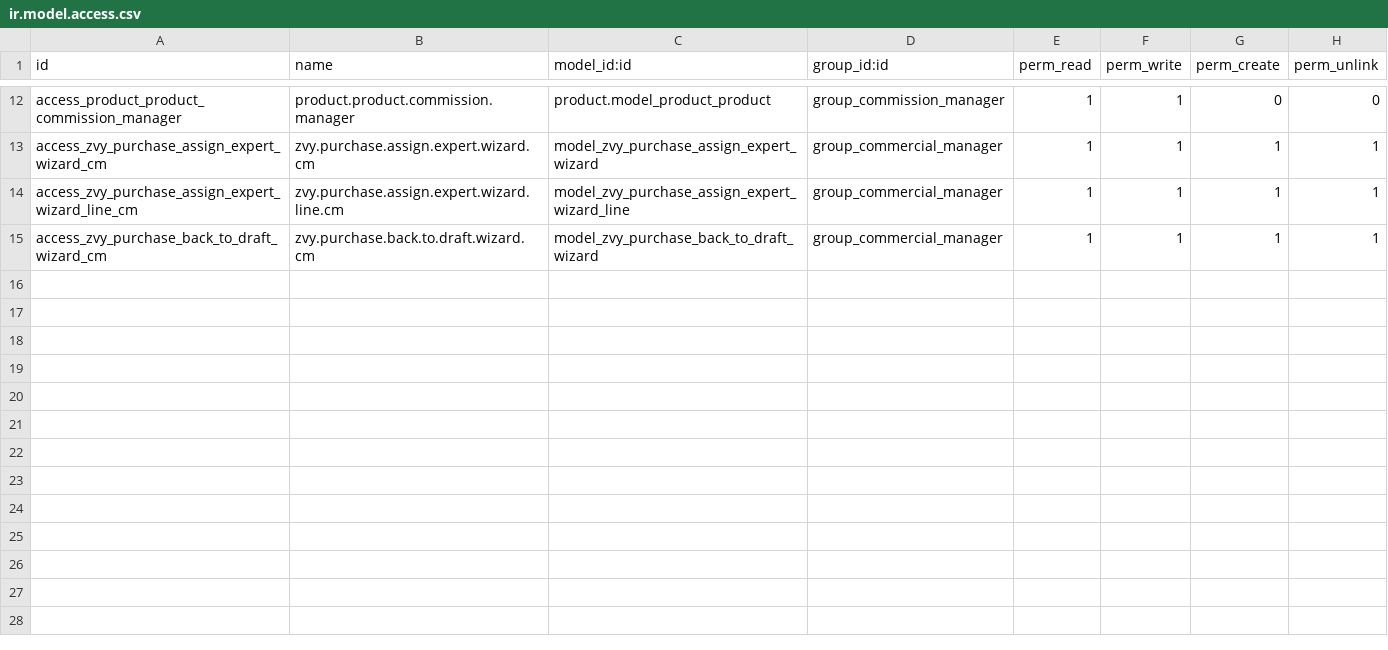
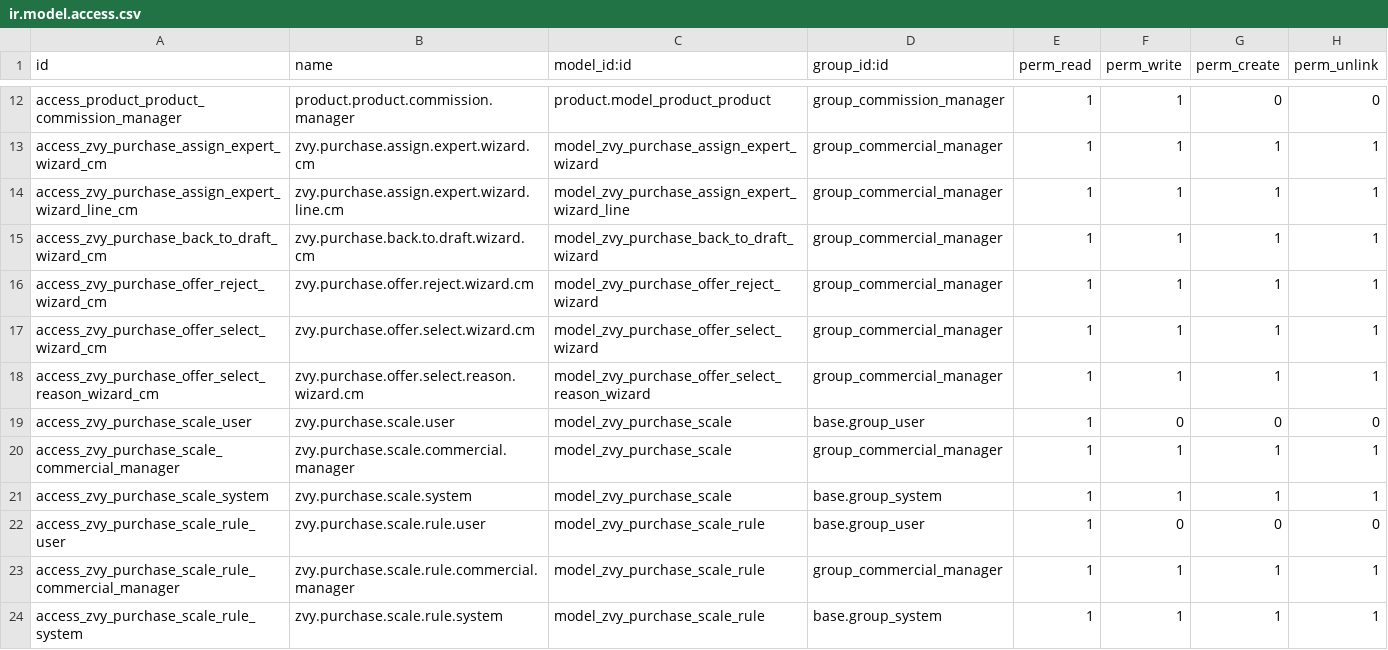
Before and after one commit to MohamadAzarifar/odoo-18-mammut, a CSV file: odoo/addons/zvy_purchase/security/ir.model.access.csv, drawn as a sheet; only a part is shown, gaps mark what is left out; the diff names each change by its address in the sheet, - before the commit and + after, or states it on an @@ line.

```diff
--- a/odoo/addons/zvy_purchase/security/ir.model.access.csv
+++ b/odoo/addons/zvy_purchase/security/ir.model.access.csv
+row 16: access_zvy_purchase_offer_reject_wizard_cm | zvy.purchase.offer.reject.wizard.cm | model_zvy_purchase_offer_reject_wizard | group_commercial_manager | 1 | 1 | 1 | 1
+row 17: access_zvy_purchase_offer_select_wizard_cm | zvy.purchase.offer.select.wizard.cm | model_zvy_purchase_offer_select_wizard | group_commercial_manager | 1 | 1 | 1 | 1
+row 18: access_zvy_purchase_offer_select_reason_wizard_cm | zvy.purchase.offer.select.reason.wizard.cm | model_zvy_purchase_offer_select_reason_wizard | group_commercial_manager | 1 | 1 | 1 | 1
+row 19: access_zvy_purchase_scale_user | zvy.purchase.scale.user | model_zvy_purchase_scale | base.group_user | 1 | 0 | 0 | 0
+row 20: access_zvy_purchase_scale_commercial_manager | zvy.purchase.scale.commercial.manager | model_zvy_purchase_scale | group_commercial_manager | 1 | 1 | 1 | 1
+row 21: access_zvy_purchase_scale_system | zvy.purchase.scale.system | model_zvy_purchase_scale | base.group_system | 1 | 1 | 1 | 1
+row 22: access_zvy_purchase_scale_rule_user | zvy.purchase.scale.rule.user | model_zvy_purchase_scale_rule | base.group_user | 1 | 0 | 0 | 0
+row 23: access_zvy_purchase_scale_rule_commercial_manager | zvy.purchase.scale.rule.commercial.manager | model_zvy_purchase_scale_rule | group_commercial_manager | 1 | 1 | 1 | 1
+row 24: access_zvy_purchase_scale_rule_system | zvy.purchase.scale.rule.system | model_zvy_purchase_scale_rule | base.group_system | 1 | 1 | 1 | 1
```
Also changed, not shown: 24 other files.
